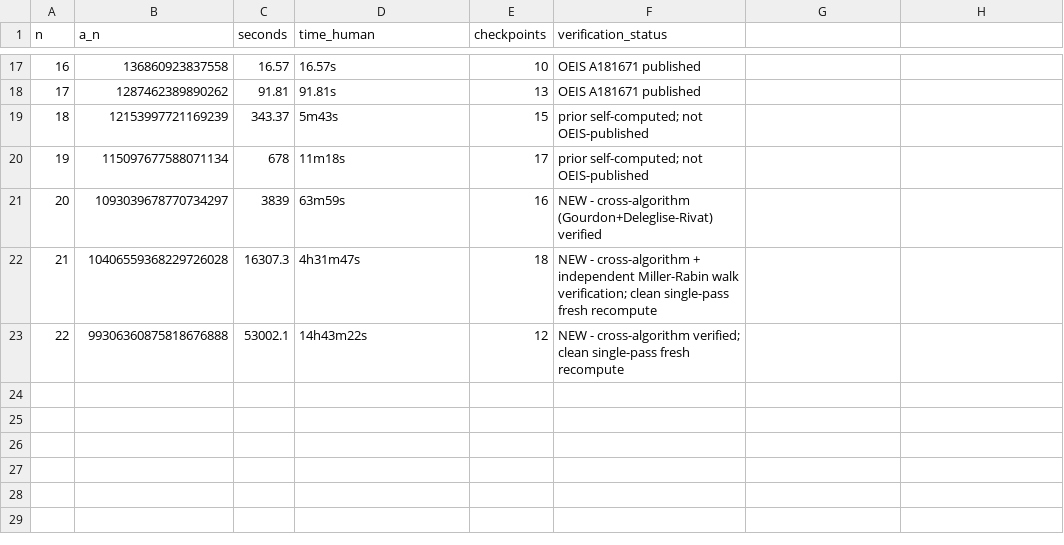
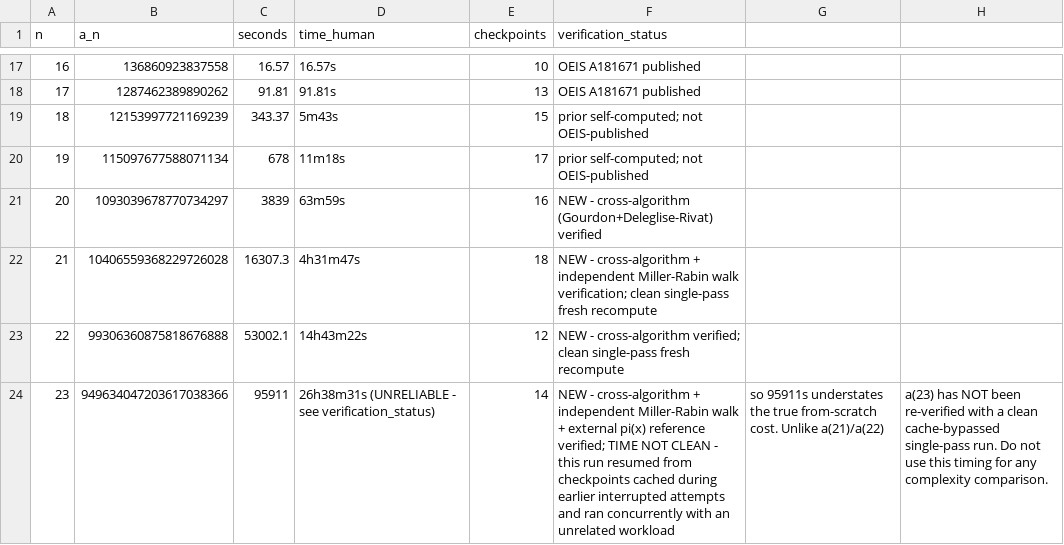
Before and after one commit to realgauravvyas/ramanujan-primes-beyond-1e19, a CSV file: data/published_results.csv, drawn as a sheet; only a part is shown, gaps mark what is left out.

Commit message:
Flag a(23)'s recorded time as unreliable everywhere it appears
The 26h38m/95911s figure was already excluded from the paper's fitted
growth-rate regressions, but that caveat only lived in one paragraph a
table-reading or data-browsing reader would likely miss. Now flagged at
every point of contact:

- paper: dagger note directly on the a(23) table row, restated in the
  a(23) subsection, cross-referenced from the performance section
- published_results.csv: was missing an a(23) row entirely; added one
  with the caveat inline in the status column
- PUBLISHED_RESULTS.md, TIME_COMPLEXITY_ANALYSIS.md: both predated
  a(23)'s completion and gave no indication its time isn't usable;
  both now explain why and what a clean re-measurement would take
  (~2-3 days, same fix already applied to a(21)/a(22))

The certified VALUE a(23)=949,634,047,203,617,038,366 is unaffected and
remains fully verified; only the wall-clock time is unreliable.

```diff
--- a/data/published_results.csv
+++ b/data/published_results.csv
@@ -23 +23,2 @@ n,a_n,seconds,time_human,checkpoints,verification_status
 22,99306360875818676888,53002.1,14h43m22s,12,NEW - cross-algorithm verified; clean single-pass fresh recompute
+23,949634047203617038366,95911,26h38m31s (UNRELIABLE - see verification_status),14,NEW - cross-algorithm + independent Miller-Rabin walk + external pi(x) reference verified; TIME NOT CLEAN - this run resumed from checkpoints cached during earlier interrupted attempts and ran concurrently with an unrelated workload, so 95911s understates the true from-scratch cost. Unlike a(21)/a(22), a(23) has NOT been re-verified with a clean cache-bypassed single-pass run. Do not use this timing for any complexity comparison.
```
Also changed, not shown: 4 other files.
